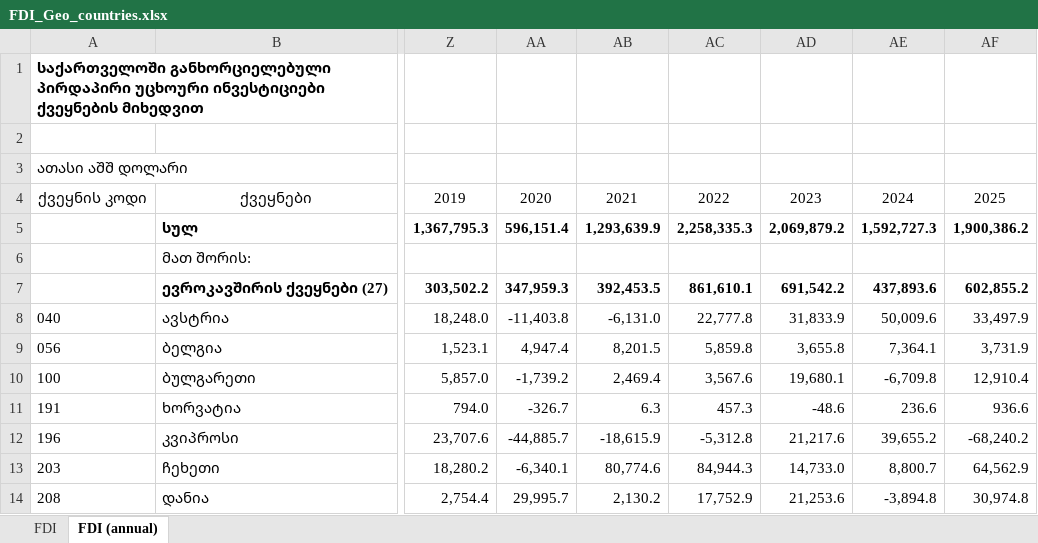
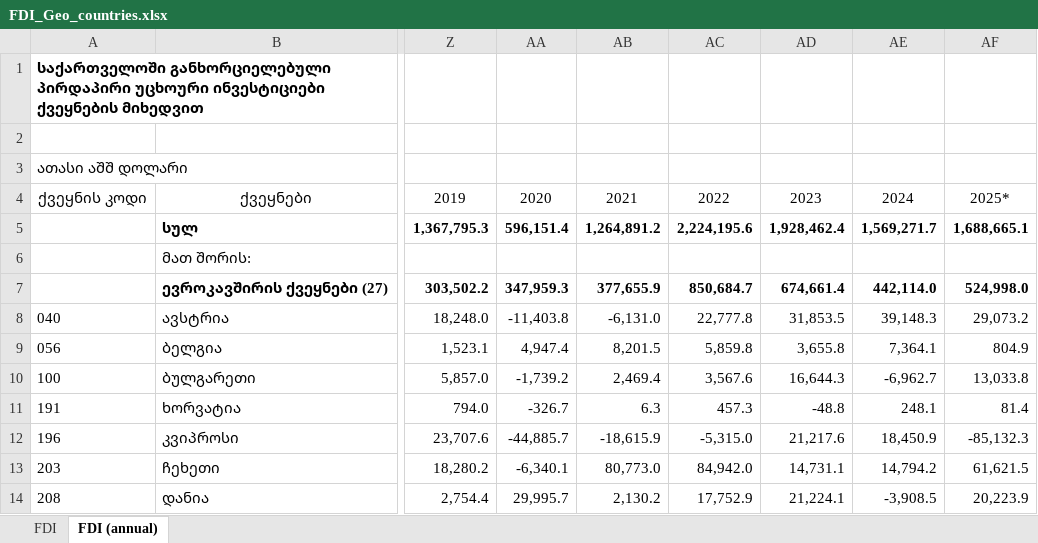
Before and after one commit to portalmoesd/vector_portal, an Excel workbook: server/data/FDI_Geo_countries.xlsx, sheet FDI (annual), drawn as a sheet; only a part is shown, gaps mark what is left out; values as stored, in another font and other column widths than the file's, no borders; the diff covers the shown part only; the diff names each change by its address in the sheet, - before the commit and + after, or states it on an @@ line.

```diff
--- a/server/data/FDI_Geo_countries.xlsx (sheet FDI (annual))
+++ b/server/data/FDI_Geo_countries.xlsx (sheet FDI (annual))
-AF4: 2025
+AF4: 2025*
-AB5: 1,293,639.9
+AB5: 1,264,891.2
-AC5: 2,258,335.3
+AC5: 2,224,195.6
-AD5: 2,069,879.2
+AD5: 1,928,462.4
-AE5: 1,592,727.3
+AE5: 1,569,271.7
-AF5: 1,900,386.2
+AF5: 1,688,665.1
-AB7: 392,453.5
+AB7: 377,655.9
-AC7: 861,610.1
+AC7: 850,684.7
-AD7: 691,542.2
+AD7: 674,661.4
-AE7: 437,893.6
+AE7: 442,114.0
-AF7: 602,855.2
+AF7: 524,998.0
-AD8: 31,833.9
+AD8: 31,853.5
-AE8: 50,009.6
+AE8: 39,148.3
-AF8: 33,497.9
+AF8: 29,073.2
-AF9: 3,731.9
+AF9: 804.9
-AD10: 19,680.1
+AD10: 16,644.3
-AE10: -6,709.8
+AE10: -6,962.7
-AF10: 12,910.4
+AF10: 13,033.8
-AD11: -48.6
+AD11: -48.8
-AE11: 236.6
+AE11: 248.1
-AF11: 936.6
+AF11: 81.4
-AC12: -5,312.8
+AC12: -5,315.0
-AE12: 39,655.2
+AE12: 18,450.9
-AF12: -68,240.2
+AF12: -85,132.3
-AB13: 80,774.6
+AB13: 80,773.0
-AC13: 84,944.3
+AC13: 84,942.0
-AD13: 14,733.0
+AD13: 14,731.1
-AE13: 8,800.7
+AE13: 14,794.2
-AF13: 64,562.9
+AF13: 61,621.5
-AD14: 21,253.6
+AD14: 21,224.1
-AE14: -3,894.8
+AE14: -3,908.5
-AF14: 30,974.8
+AF14: 20,223.9
```
Also changed, not shown: 190 edited cells elsewhere in this sheet, sheet FDI, 3 other files.
